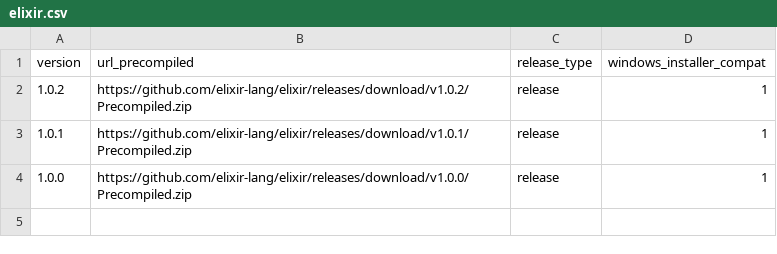
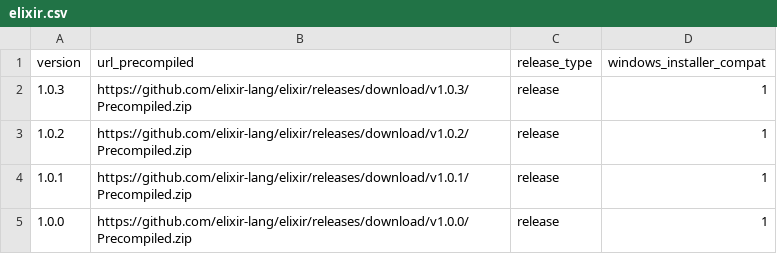
Before and after one commit to elixir-lang/elixir-lang.github.com, a CSV file: elixir.csv, drawn as a sheet; the diff names each change by its address in the sheet, - before the commit and + after, or states it on an @@ line.

Commit message:
Release v1.0.3

```diff
--- a/elixir.csv
+++ b/elixir.csv
+row 2: 1.0.3 | https://github.com/elixir-lang/elixir/releases/download/v1.0.3/Precompiled.zip | release | 1
```
